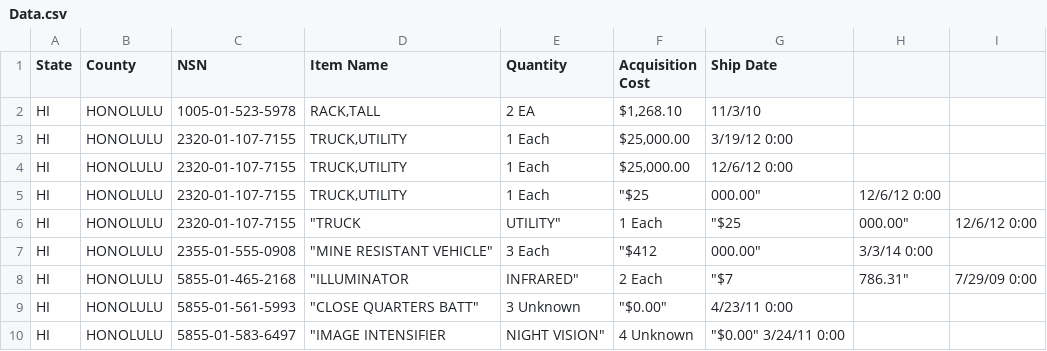
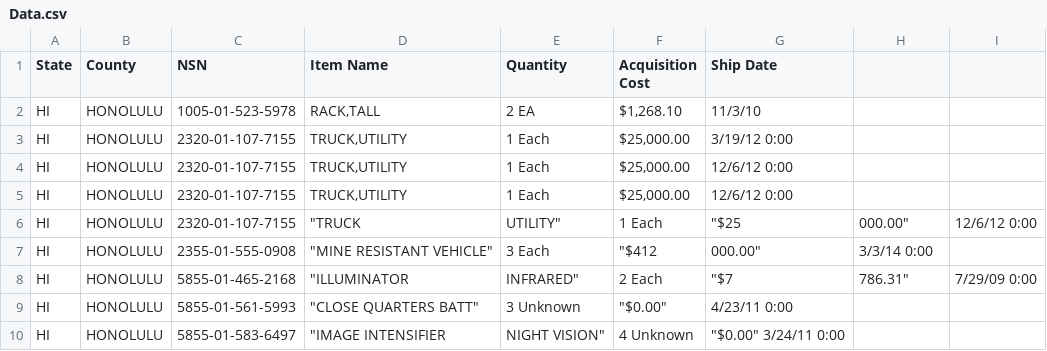
Before and after one commit to lobrien/MilitarySurplusGearForHawaii, a CSV file: Data.csv, drawn as a sheet.

Commit message:
Update Data.csv

```diff
--- a/Data.csv
+++ b/Data.csv
@@ -4,3 +4,3 @@ HI,	HONOLULU,2320-01-107-7155,"TRUCK,UTILITY",1	Each,"$25,000.00",3/19/12 0:00
 HI,	HONOLULU,2320-01-107-7155,"TRUCK,UTILITY",1	Each,"$25,000.00",12/6/12 0:00
-HI,	HONOLULU,2320-01-107-7155,"TRUCK,UTILITY",1	Each,	"$25,000.00", 12/6/12 0:00
+HI,	HONOLULU,2320-01-107-7155,"TRUCK,UTILITY",1	Each,"$25,000.00", 12/6/12 0:00
 HI,	HONOLULU,                 	2320-01-107-7155,	"TRUCK,UTILITY",	1	Each,	"$25,000.00", 	12/6/12 0:00
```
